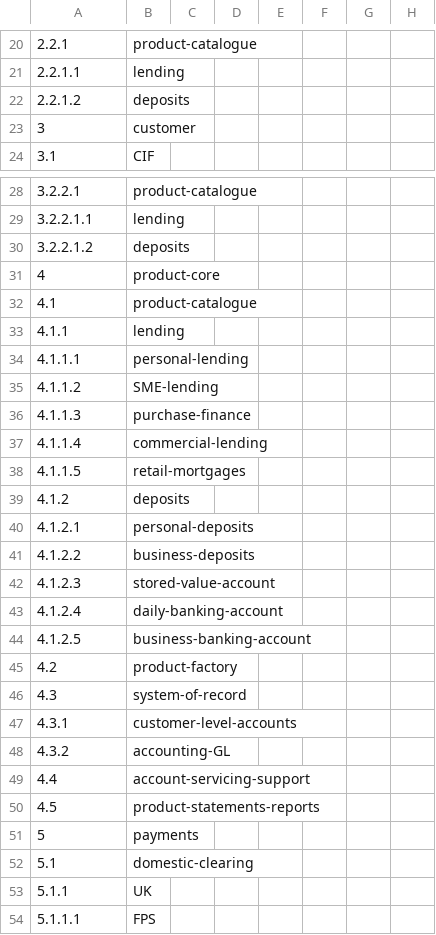
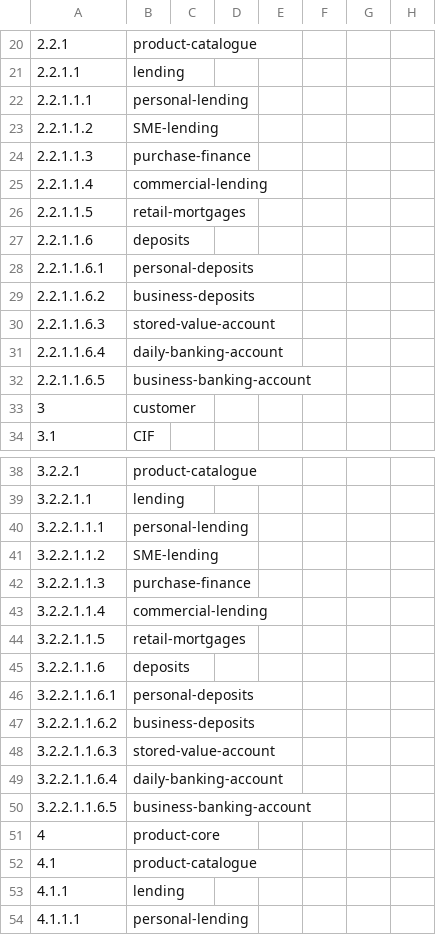
Before and after one commit to MkershMambu/CAPTAX-Examples, a CSV file: ECM2.csv (was ECM.csv), drawn as a sheet; only a part is shown, gaps mark what is left out; the shorter side is filled out with more unchanged rows; addresses are those after the commit; the diff names each change by its address in the sheet, - before the commit and + after, or states it on an @@ line.

```diff
--- a/ECM.csv
+++ b/ECM2.csv
+row 22: 2.2.1.1.1 | personal-lending
+row 23: 2.2.1.1.2 | SME-lending
+row 24: 2.2.1.1.3 | purchase-finance
+row 25: 2.2.1.1.4 | commercial-lending
+row 26: 2.2.1.1.5 | retail-mortgages
@@ column A renumbered between rows 27 and 45 @@
+row 28: 2.2.1.1.6.1 | personal-deposits
+row 29: 2.2.1.1.6.2 | business-deposits
+row 30: 2.2.1.1.6.3 | stored-value-account
+row 31: 2.2.1.1.6.4 | daily-banking-account
+row 32: 2.2.1.1.6.5 | business-banking-account
+row 40: 3.2.2.1.1.1 | personal-lending
+row 41: 3.2.2.1.1.2 | SME-lending
+row 42: 3.2.2.1.1.3 | purchase-finance
+row 43: 3.2.2.1.1.4 | commercial-lending
+row 44: 3.2.2.1.1.5 | retail-mortgages
+row 46: 3.2.2.1.1.6.1 | personal-deposits
+row 47: 3.2.2.1.1.6.2 | business-deposits
+row 48: 3.2.2.1.1.6.3 | stored-value-account
+row 49: 3.2.2.1.1.6.4 | daily-banking-account
+row 50: 3.2.2.1.1.6.5 | business-banking-account
```
Also changed, not shown: 23 other files.
